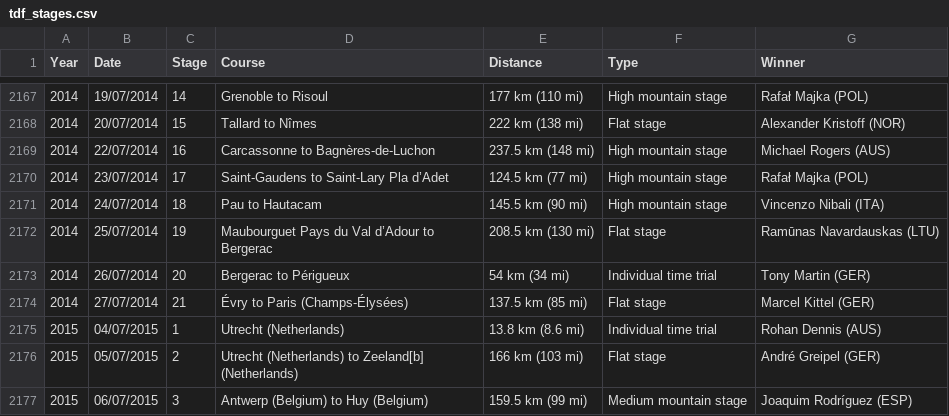
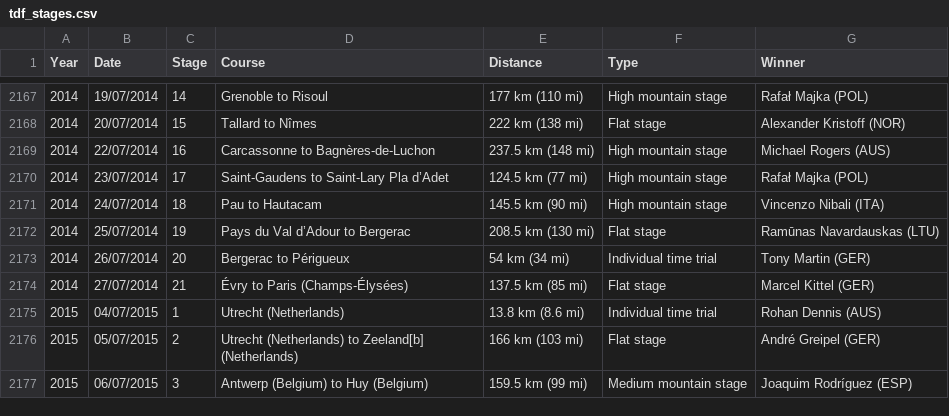
Before and after one commit to StianV-2054980/InfoVis_TourDeFrance, a CSV file: data/tdf_stages.csv, drawn as a sheet; only a part is shown, gaps mark what is left out.

```diff
--- a/data/tdf_stages.csv
+++ b/data/tdf_stages.csv
@@ -2171,3 +2171,3 @@
 2014,24/07/2014,18,Pau to Hautacam,145.5 km (90 mi),High mountain stage,Vincenzo Nibali (ITA)
-2014,25/07/2014,19,Maubourguet Pays du Val d’Adour to Bergerac,208.5 km (130 mi),Flat stage,Ramūnas Navardauskas (LTU)
+2014,25/07/2014,19,Pays du Val d’Adour to Bergerac,208.5 km (130 mi),Flat stage,Ramūnas Navardauskas (LTU)
 2014,26/07/2014,20,Bergerac to Périgueux,54 km (34 mi),Individual time trial,Tony Martin (GER)
```
Also changed, not shown: 1 other file.
